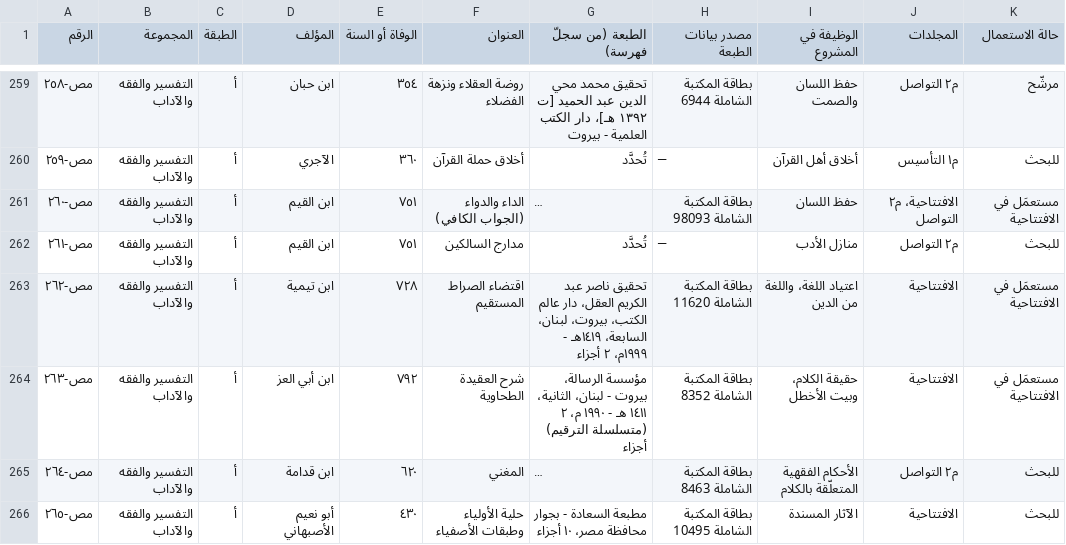
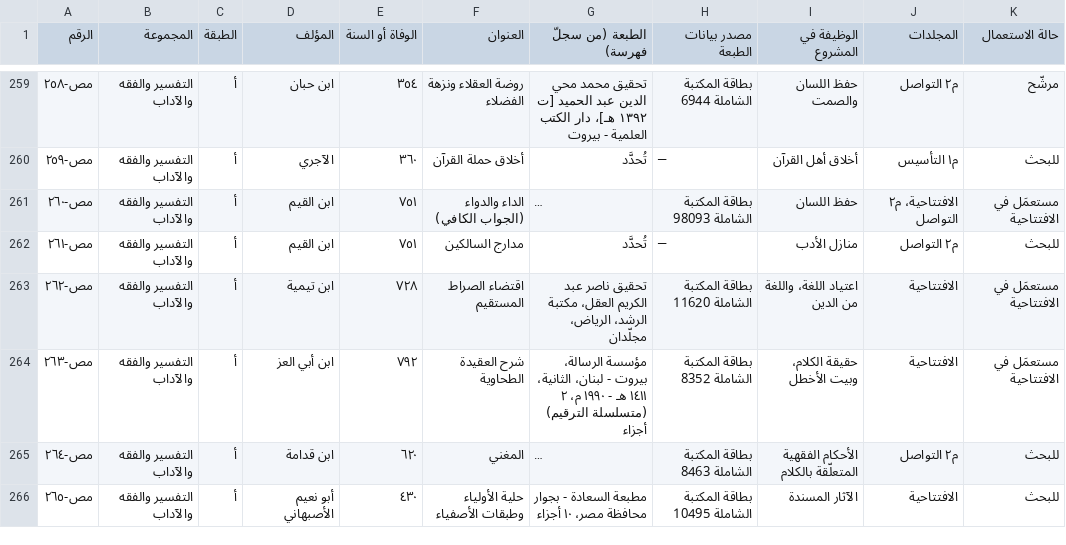
Before and after one commit to ahmadsulaimiy1/My-books, a TSV file: books/sinaat-al-mutakallim/book/_production/المصادر/قاعدة-المصادر.tsv, drawn as a sheet; only a part is shown, gaps mark what is left out; long unchanged cells end in …; the diff names each change by its address in the sheet, - before the commit and + after, or states it on an @@ line.

```diff
--- a/books/sinaat-al-mutakallim/book/_production/المصادر/قاعدة-المصادر.tsv
+++ b/books/sinaat-al-mutakallim/book/_production/المصادر/قاعدة-المصادر.tsv
-G263 (الطبعة (من سجلّ فهرسة)): …الكريم العقل، دار عالم الكتب، بيروت، لبنان، السابعة، ١٤١٩هـ - ١٩٩٩م، ٢ أجزاء
+G263 (الطبعة (من سجلّ فهرسة)): …الكريم العقل، مكتبة الرشد، الرياض، مجلّدان
```
Also changed, not shown: books/sinaat-al-mutakallim/book/_production/التحقيق/سجل-النقول.tsv, 17 other files.
